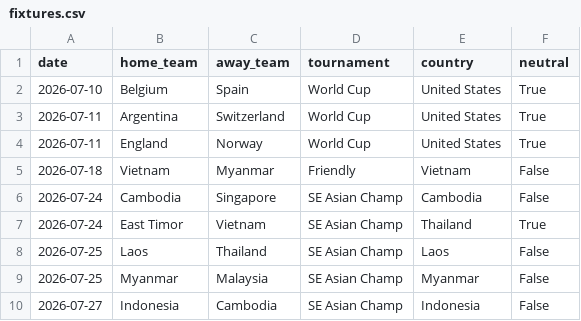
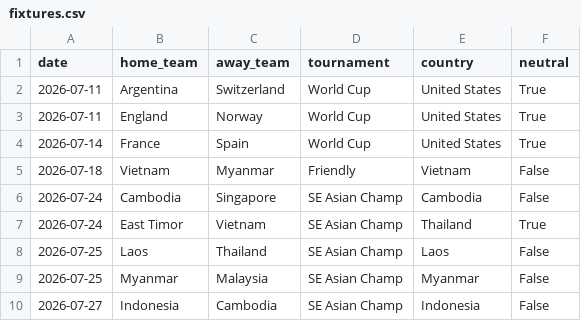
Before and after one commit to 16bravo/TrendsFC, a CSV file: data/source/fixtures.csv, drawn as a sheet; only a part is shown; removed rows and columns are numbered as before the commit, all else as after; the diff names each change by its address in the sheet, - before the commit and + after, or states it on an @@ line.

Commit message:
Update data/source/

```diff
--- a/data/source/fixtures.csv
+++ b/data/source/fixtures.csv
-row 2: 2026-07-10 | Belgium | Spain | World Cup | United States | True
+row 4: 2026-07-14 | France | Spain | World Cup | United States | True
```
Also changed, not shown: 1 other file.
